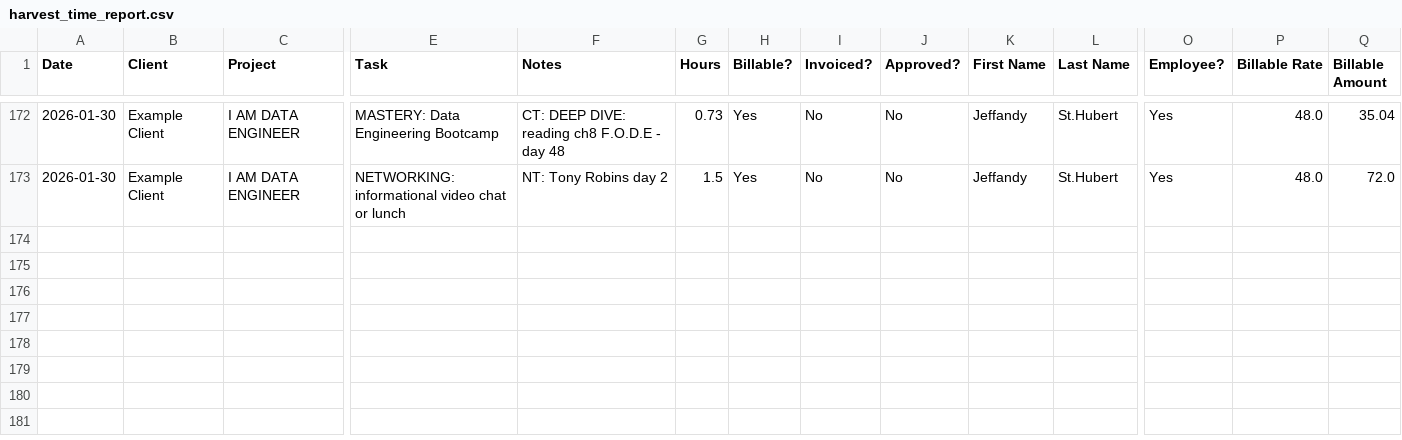
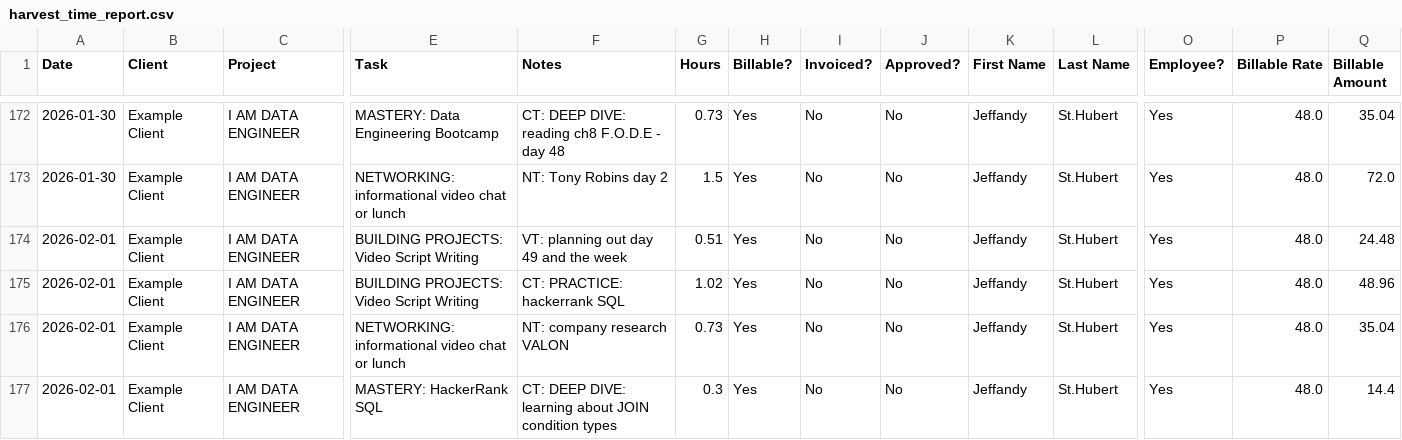
Before and after one commit to JeffandyAllTogether/100-days-tracker, a CSV file: harvest_time_report.csv, drawn as a sheet; only a part is shown, gaps mark what is left out; rows hold the shown columns only; the diff names each change by its address in the sheet, - before the commit and + after, or states it on an @@ line.

Commit message:
updating daily data for 2026-02-01

```diff
--- a/harvest_time_report.csv
+++ b/harvest_time_report.csv
+row 174: 2026-02-01 | Example Client | I AM DATA ENGINEER | BUILDING PROJECTS: Video Script Writing | VT: planning out day 49 and the week | 0.51 | Yes | No | No | Jeffandy | St.Hubert | Yes | 48.0 | 24.48
+row 175: 2026-02-01 | Example Client | I AM DATA ENGINEER | BUILDING PROJECTS: Video Script Writing | CT: PRACTICE: hackerrank SQL | 1.02 | Yes | No | No | Jeffandy | St.Hubert | Yes | 48.0 | 48.96
+row 176: 2026-02-01 | Example Client | I AM DATA ENGINEER | NETWORKING: informational video chat or lunch | NT: company research VALON | 0.73 | Yes | No | No | Jeffandy | St.Hubert | Yes | 48.0 | 35.04
+row 177: 2026-02-01 | Example Client | I AM DATA ENGINEER | MASTERY: HackerRank SQL | CT: DEEP DIVE: learning about JOIN condition types | 0.3 | Yes | No | No | Jeffandy | St.Hubert | Yes | 48.0 | 14.4
```
